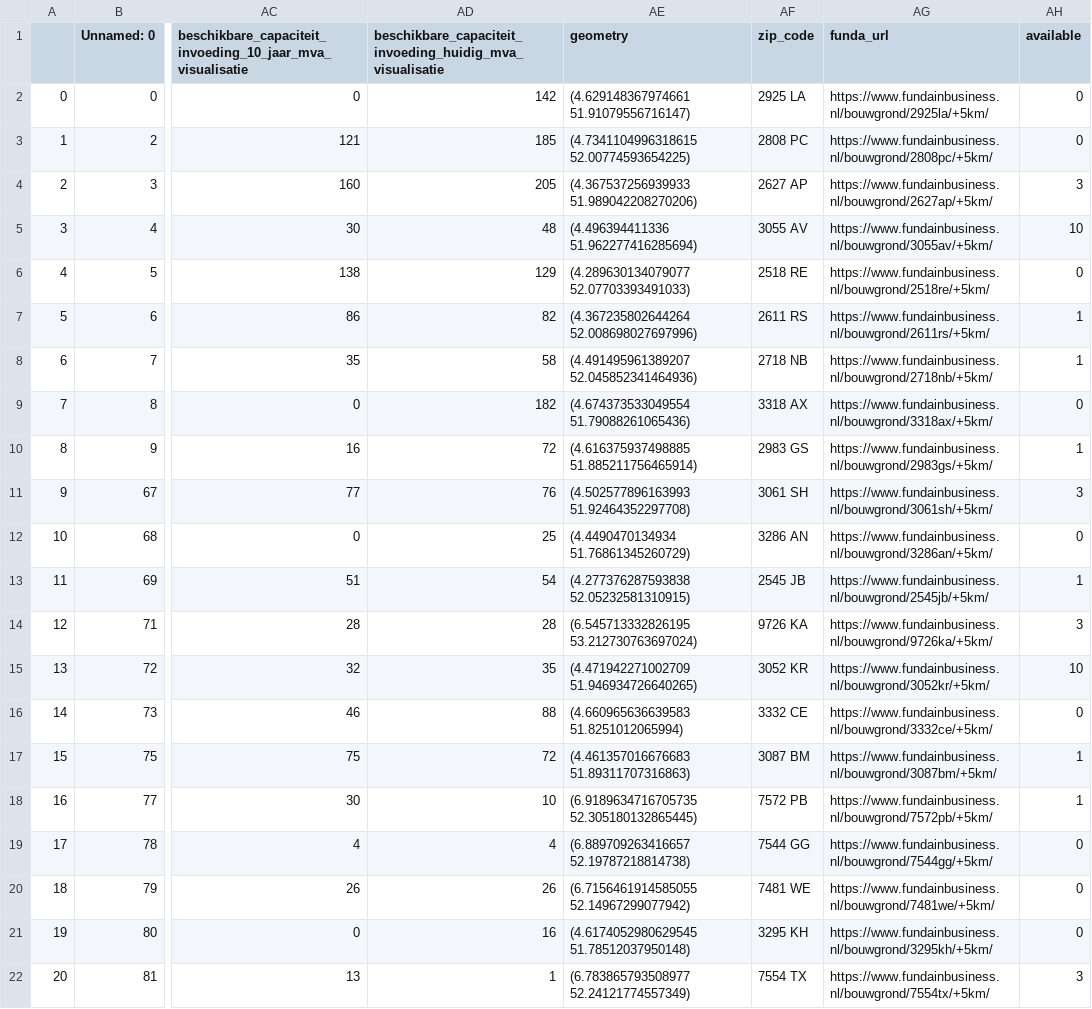
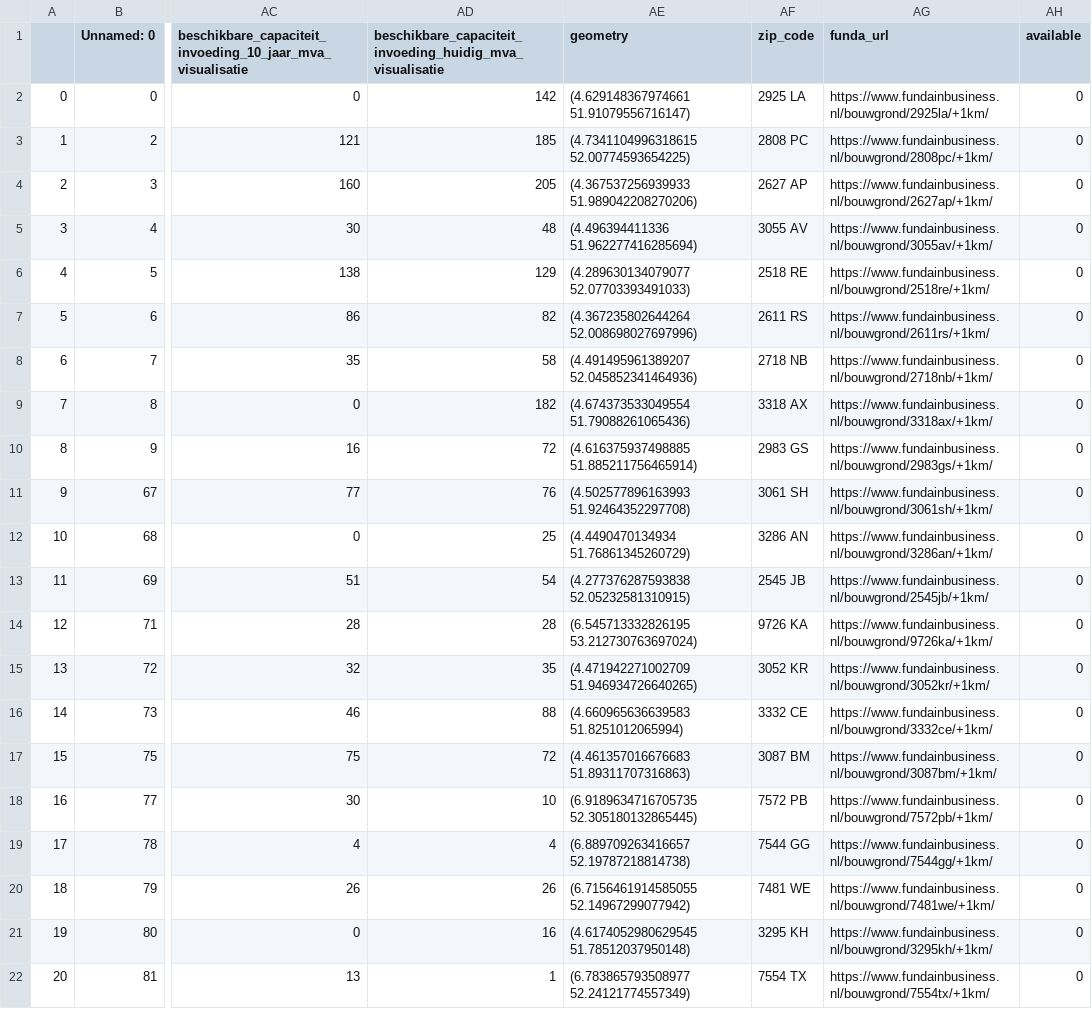
Before and after one commit to maantjemol/Energy_csv_data, a CSV file: fundata.csv, drawn as a sheet; only a part is shown, gaps mark what is left out; the diff covers the shown part only; the diff names each change by its address in the sheet, - before the commit and + after, or states it on an @@ line.

```diff
--- a/fundata.csv
+++ b/fundata.csv
-AG2 (funda_url): https://www.fundainbusiness.nl/bouwgrond/2925la/+5km/
+AG2 (funda_url): https://www.fundainbusiness.nl/bouwgrond/2925la/+1km/
-AG3 (funda_url): https://www.fundainbusiness.nl/bouwgrond/2808pc/+5km/
+AG3 (funda_url): https://www.fundainbusiness.nl/bouwgrond/2808pc/+1km/
-AG4 (funda_url): https://www.fundainbusiness.nl/bouwgrond/2627ap/+5km/
+AG4 (funda_url): https://www.fundainbusiness.nl/bouwgrond/2627ap/+1km/
-AH4 (available): 3
+AH4 (available): 0
-AG5 (funda_url): https://www.fundainbusiness.nl/bouwgrond/3055av/+5km/
+AG5 (funda_url): https://www.fundainbusiness.nl/bouwgrond/3055av/+1km/
-AH5 (available): 10
+AH5 (available): 0
-AG6 (funda_url): https://www.fundainbusiness.nl/bouwgrond/2518re/+5km/
+AG6 (funda_url): https://www.fundainbusiness.nl/bouwgrond/2518re/+1km/
-AG7 (funda_url): https://www.fundainbusiness.nl/bouwgrond/2611rs/+5km/
+AG7 (funda_url): https://www.fundainbusiness.nl/bouwgrond/2611rs/+1km/
-AH7:AH8 (available): 1
+AH7:AH8 (available): 0
-AG8 (funda_url): https://www.fundainbusiness.nl/bouwgrond/2718nb/+5km/
+AG8 (funda_url): https://www.fundainbusiness.nl/bouwgrond/2718nb/+1km/
-AG9 (funda_url): https://www.fundainbusiness.nl/bouwgrond/3318ax/+5km/
+AG9 (funda_url): https://www.fundainbusiness.nl/bouwgrond/3318ax/+1km/
-AG10 (funda_url): https://www.fundainbusiness.nl/bouwgrond/2983gs/+5km/
+AG10 (funda_url): https://www.fundainbusiness.nl/bouwgrond/2983gs/+1km/
-AH10 (available): 1
+AH10 (available): 0
-AG11 (funda_url): https://www.fundainbusiness.nl/bouwgrond/3061sh/+5km/
+AG11 (funda_url): https://www.fundainbusiness.nl/bouwgrond/3061sh/+1km/
-AH11 (available): 3
+AH11 (available): 0
-AG12 (funda_url): https://www.fundainbusiness.nl/bouwgrond/3286an/+5km/
+AG12 (funda_url): https://www.fundainbusiness.nl/bouwgrond/3286an/+1km/
-AG13 (funda_url): https://www.fundainbusiness.nl/bouwgrond/2545jb/+5km/
+AG13 (funda_url): https://www.fundainbusiness.nl/bouwgrond/2545jb/+1km/
-AH13 (available): 1
+AH13 (available): 0
-AG14 (funda_url): https://www.fundainbusiness.nl/bouwgrond/9726ka/+5km/
+AG14 (funda_url): https://www.fundainbusiness.nl/bouwgrond/9726ka/+1km/
-AH14 (available): 3
+AH14 (available): 0
-AG15 (funda_url): https://www.fundainbusiness.nl/bouwgrond/3052kr/+5km/
+AG15 (funda_url): https://www.fundainbusiness.nl/bouwgrond/3052kr/+1km/
-AH15 (available): 10
+AH15 (available): 0
-AG16 (funda_url): https://www.fundainbusiness.nl/bouwgrond/3332ce/+5km/
+AG16 (funda_url): https://www.fundainbusiness.nl/bouwgrond/3332ce/+1km/
-AG17 (funda_url): https://www.fundainbusiness.nl/bouwgrond/3087bm/+5km/
+AG17 (funda_url): https://www.fundainbusiness.nl/bouwgrond/3087bm/+1km/
-AH17:AH18 (available): 1
+AH17:AH18 (available): 0
-AG18 (funda_url): https://www.fundainbusiness.nl/bouwgrond/7572pb/+5km/
+AG18 (funda_url): https://www.fundainbusiness.nl/bouwgrond/7572pb/+1km/
-AG19 (funda_url): https://www.fundainbusiness.nl/bouwgrond/7544gg/+5km/
+AG19 (funda_url): https://www.fundainbusiness.nl/bouwgrond/7544gg/+1km/
-AG20 (funda_url): https://www.fundainbusiness.nl/bouwgrond/7481we/+5km/
+AG20 (funda_url): https://www.fundainbusiness.nl/bouwgrond/7481we/+1km/
-AG21 (funda_url): https://www.fundainbusiness.nl/bouwgrond/3295kh/+5km/
+AG21 (funda_url): https://www.fundainbusiness.nl/bouwgrond/3295kh/+1km/
-AG22 (funda_url): https://www.fundainbusiness.nl/bouwgrond/7554tx/+5km/
+AG22 (funda_url): https://www.fundainbusiness.nl/bouwgrond/7554tx/+1km/
-AH22 (available): 3
+AH22 (available): 0
```
Also changed, not shown: 114 edited cells elsewhere in this file.
